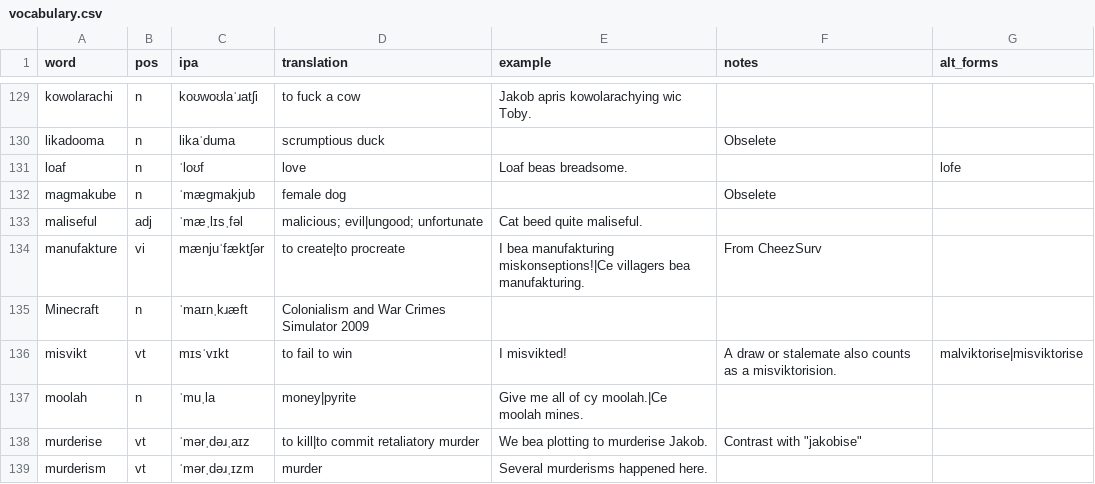
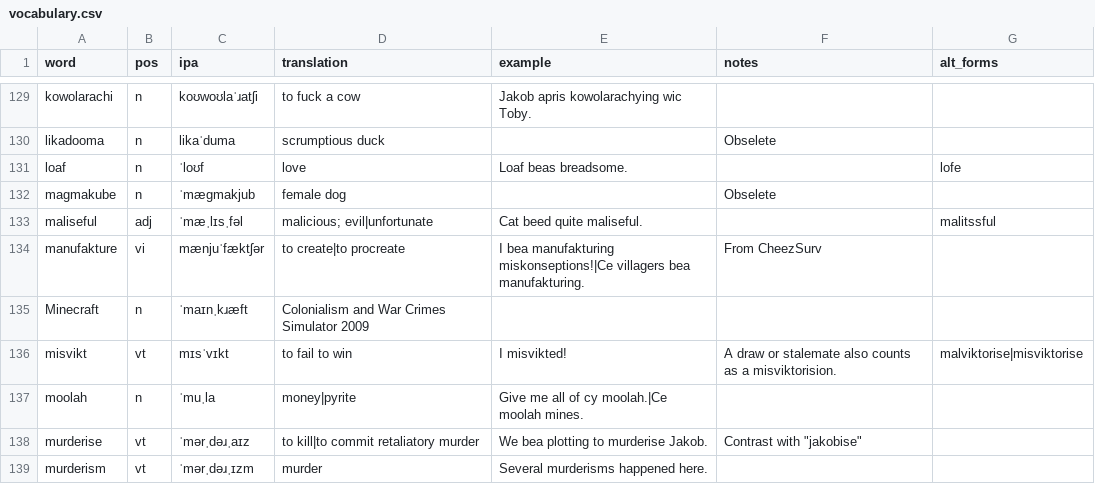
Before and after one commit to SeriousGuy888/Billzonian, a CSV file: vocabulary.csv, drawn as a sheet; only a part is shown, gaps mark what is left out.

Commit message:
malitssful

```diff
--- a/vocabulary.csv
+++ b/vocabulary.csv
@@ -132,3 +132,3 @@ loaf,n,ˈloʊf,love,Loaf beas breadsome.,,lofe
 magmakube,n,ˈmægmakjub,female dog,,Obselete,
-maliseful,adj,ˈmæˌlɪsˌfəl,malicious; evil|ungood; unfortunate,Cat beed quite maliseful.,,
+maliseful,adj,ˈmæˌlɪsˌfəl,malicious; evil|unfortunate,Cat beed quite maliseful.,,malitssful
 manufakture,vi,mænjuˈfæktʃər,to create|to procreate,I bea manufakturing miskonseptions!|Ce villagers bea manufakturing.,From CheezSurv,
```
